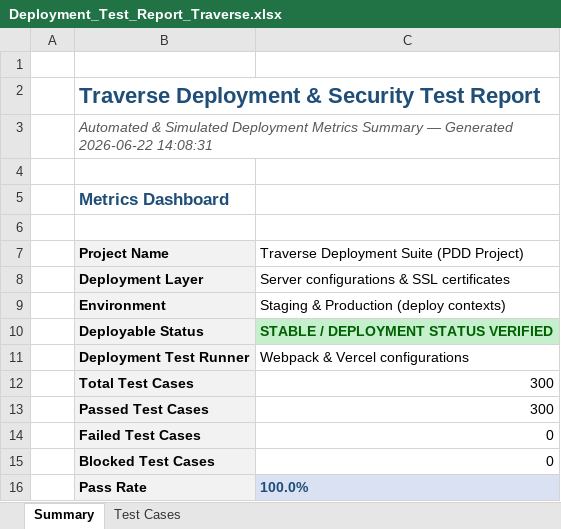
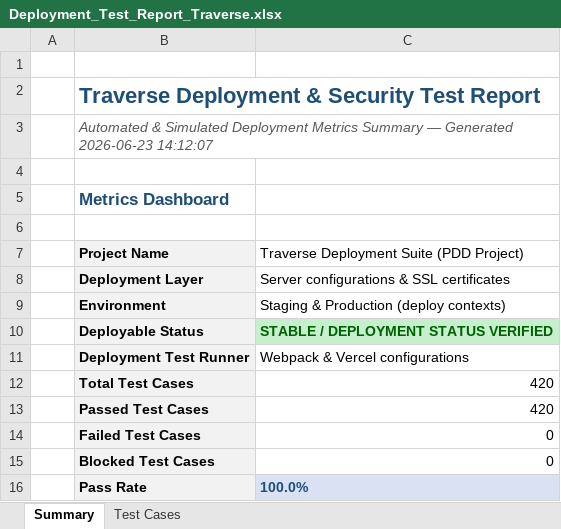
Before and after one commit to akhilnani1977-dev/PDD-project-, an Excel workbook: deployment-tests/Deployment_Test_Report_Traverse.xlsx, sheet Summary, drawn as a sheet; values as stored, in another font and other column widths than the file's, no borders; the diff names each change by its address in the sheet, - before the commit and + after, or states it on an @@ line.

```diff
--- a/deployment-tests/Deployment_Test_Report_Traverse.xlsx (sheet Summary)
+++ b/deployment-tests/Deployment_Test_Report_Traverse.xlsx (sheet Summary)
-B3 (Project Name): …— Generated 2026-06-22 14:08:31
+B3 (Project Name): …— Generated 2026-06-23 14:12:07
-C12:C13: 300
+C12:C13: 420
```
Also changed, not shown: sheet Test Cases, appium/Appium_E2E_Test_Report_Traverse.xlsx, load-tests/Load_Test_Report_Traverse.xlsx, 2 other files.
